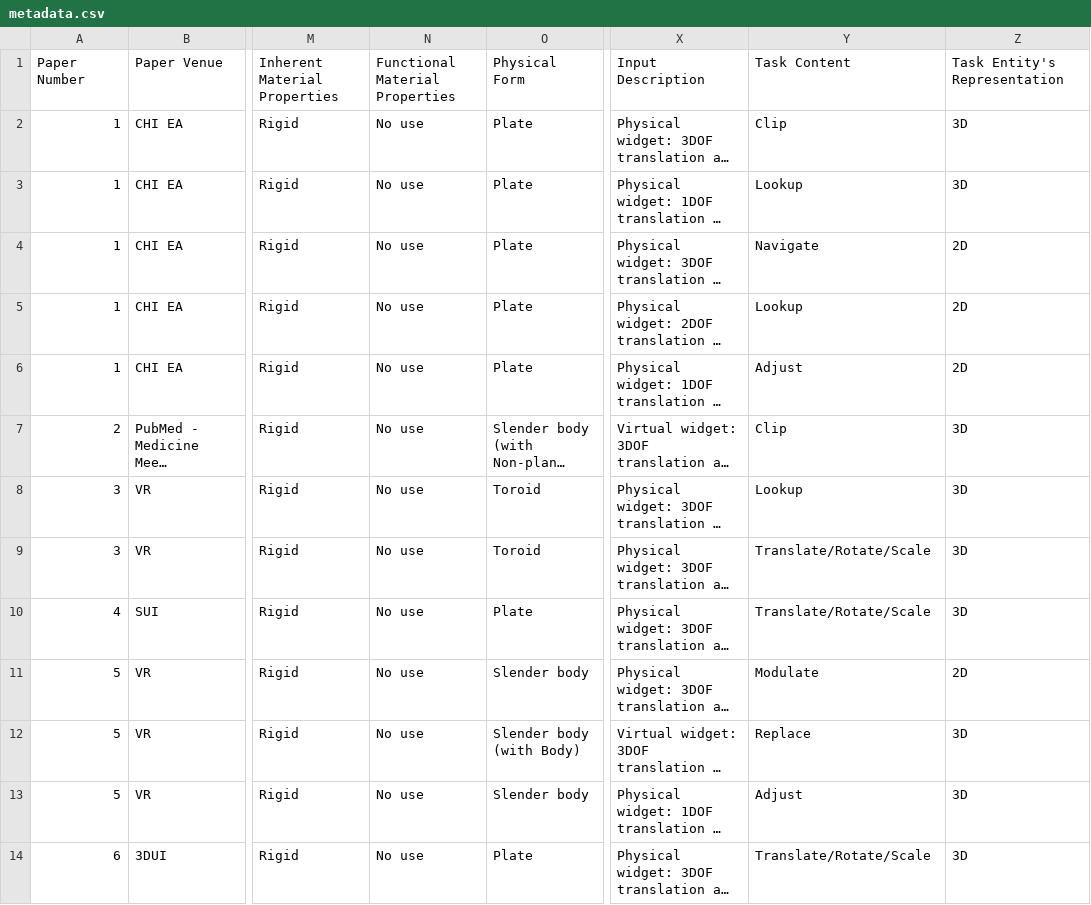
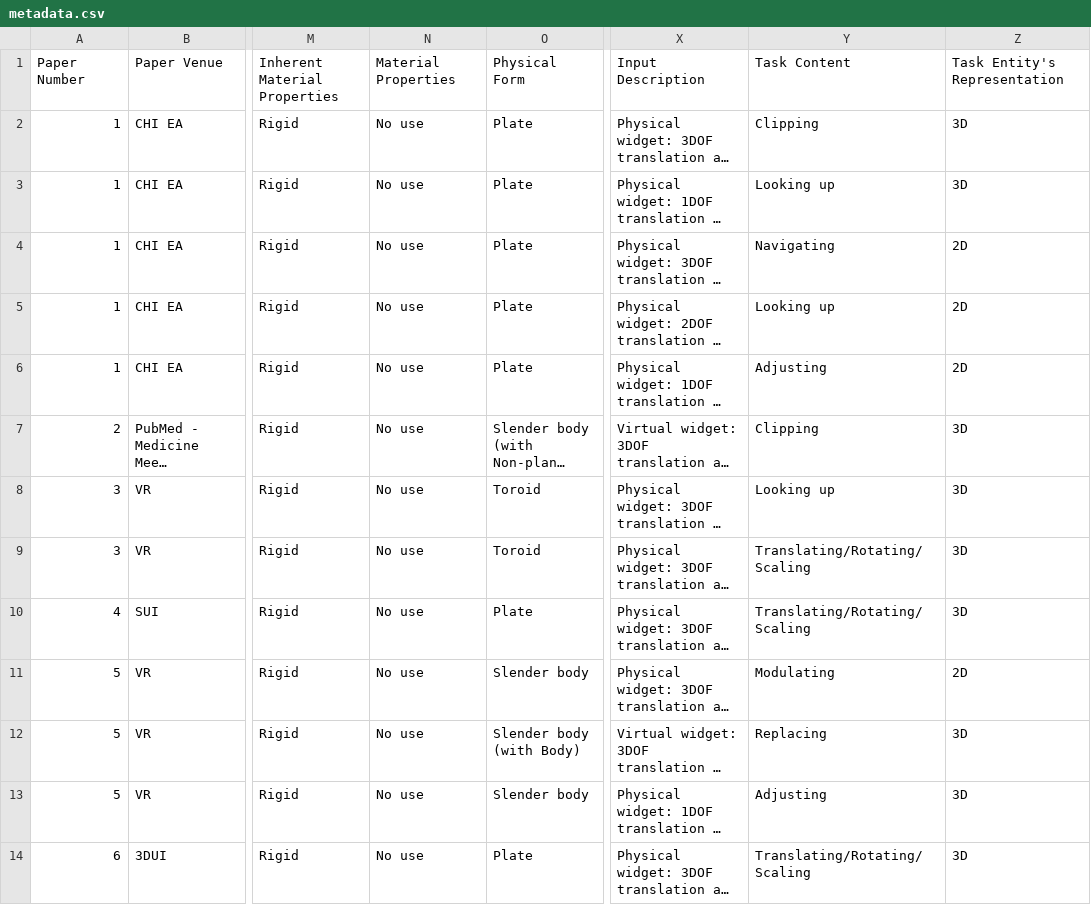
Before and after one commit to PhysicalVisWidget/physicalviswidget.github.io, a CSV file: Resources/metadata.csv, drawn as a sheet; only a part is shown, gaps mark what is left out; long unchanged cells end in …; the diff covers the shown part only; the diff names each change by its address in the sheet, - before the commit and + after, or states it on an @@ line.

Commit message:
Updates for card functions and special character display

```diff
--- a/Resources/metadata.csv
+++ b/Resources/metadata.csv
-N1: Functional Material Properties
+N1: Material Properties
-Y2: Clip
+Y2: Clipping
-Y3: Lookup
+Y3: Looking up
-Y4: Navigate
+Y4: Navigating
-Y5: Lookup
+Y5: Looking up
-Y6: Adjust
+Y6: Adjusting
-Y7: Clip
+Y7: Clipping
-Y8: Lookup
+Y8: Looking up
-Y9:Y10: Translate/Rotate/Scale
+Y9:Y10: Translating/Rotating/Scaling
-Y11: Modulate
+Y11: Modulating
-Y12: Replace
+Y12: Replacing
-Y13: Adjust
+Y13: Adjusting
-Y14: Translate/Rotate/Scale
+Y14: Translating/Rotating/Scaling
```
Also changed, not shown: 161 edited cells elsewhere in this file, 22 other files.
